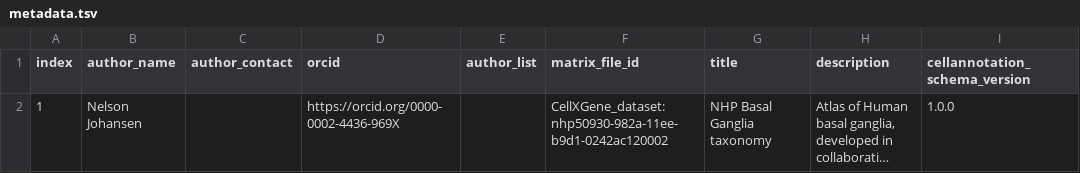
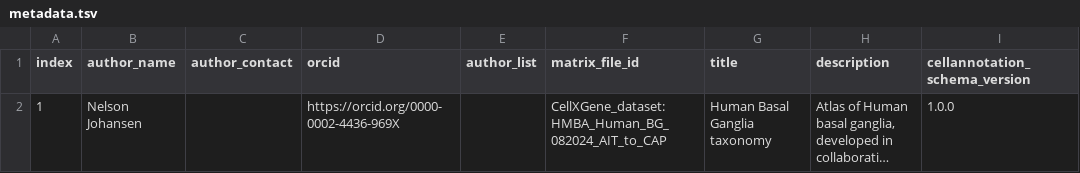
Before and after one commit to brain-bican/basal_ganglia_human_taxonomy, a TSV file: curation_tables/metadata.tsv, drawn as a sheet; only a part is shown; long unchanged cells end in …; the diff names each change by its address in the sheet, - before the commit and + after, or states it on an @@ line.

```diff
--- a/curation_tables/metadata.tsv
+++ b/curation_tables/metadata.tsv
-F2 (matrix_file_id): CellXGene_dataset:nhp50930-982a-11ee-b9d1-0242ac120002
+F2 (matrix_file_id): CellXGene_dataset:HMBA_Human_BG_082024_AIT_to_CAP
-G2 (title): NHP Basal Ganglia taxonomy
+G2 (title): Human Basal Ganglia taxonomy
```
Also changed, not shown: curation_tables/annotation.tsv, src/schema/column.tsv, 8 other files.
